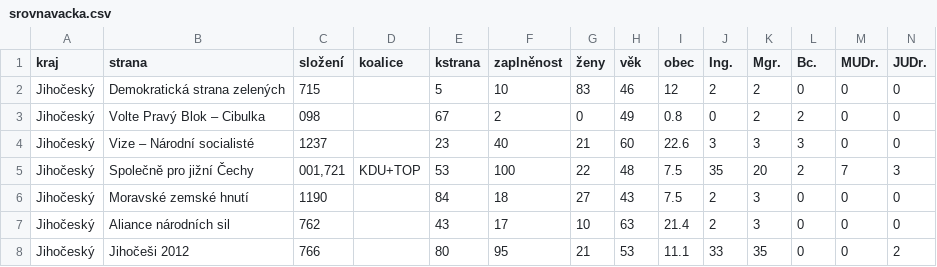
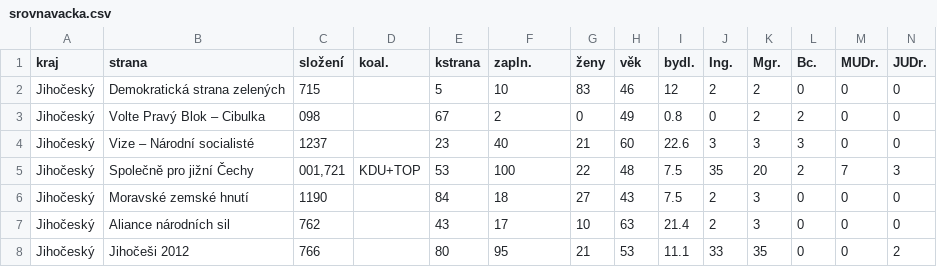
Before and after one commit to DataRozhlas/kandidatky-kraje-2020-srovnavacka, a CSV file: data/srovnavacka.csv, drawn as a sheet; only a part is shown.

```diff
--- a/data/srovnavacka.csv
+++ b/data/srovnavacka.csv
@@ -1,2 +1,2 @@
-"kraj","strana","složení","koalice","kstrana","zaplněnost","ženy","věk","obec","Ing.","Mgr.","Bc.","MUDr.","JUDr."
+"kraj","strana","složení","koal.","kstrana","zapln.","ženy","věk","bydl.","Ing.","Mgr.","Bc.","MUDr.","JUDr."
 "Jihočeský","Demokratická strana zelených","715",,"5","10","83","46","12","2","2","0","0","0"
```
Also changed, not shown: 4 other files.
